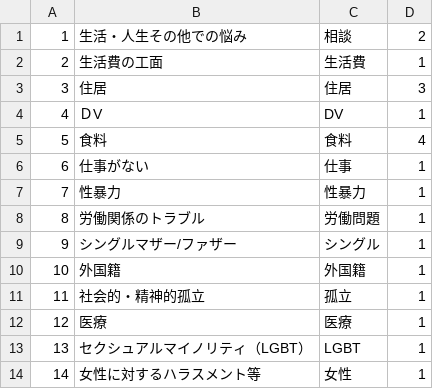
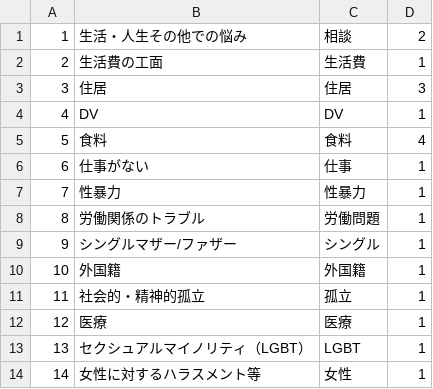
Before and after one commit to kuso-megane/COVID19-support-search, a CSV file: mysql/DB/import/troubleList3.csv, drawn as a sheet.

Commit message:
DVを半角にした

```diff
--- a/mysql/DB/import/troubleList3.csv
+++ b/mysql/DB/import/troubleList3.csv
@@ -3,3 +3,3 @@
 3,住居,住居,3
-4,ＤV,DV,1
+4,DV,DV,1
 5,食料,食料,4
```
